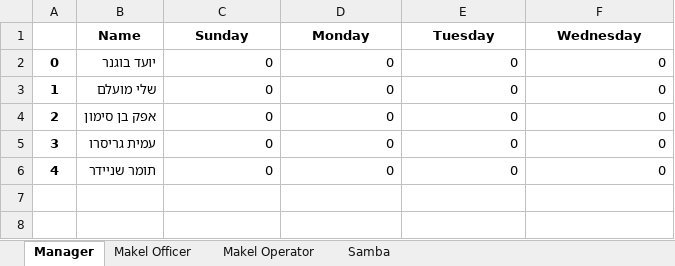
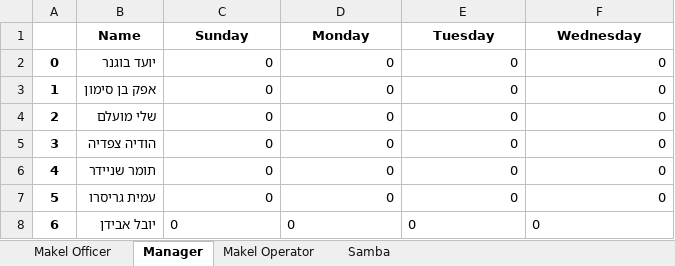
Before and after one commit to yoavsc0302/automatic-schedule-generator, an Excel workbook: ilutzim.xlsx, sheet Manager, drawn as a sheet; values as stored, in another font and other column widths than the file's, no borders; addresses are those after the commit; the diff names each change by its address in the sheet, - before the commit and + after, or states it on an @@ line.

```diff
--- a/ilutzim.xlsx (sheet Manager)
+++ b/ilutzim.xlsx (sheet Manager)
@@ sheet tab order changed: Makel Officer | Manager | Makel Operator | Samba @@
+row 3: 1 | אפק בן סימון | 0 | 0 | 0 | 0
@@ column A renumbered from row 4 down @@
-B5 (Name): אפק בן סימון
+B5 (Name): הודיה צפדיה
+row 6: 4 | תומר שניידר | 0 | 0 | 0 | 0
-B8 (Name): תומר שניידר
+B8 (Name): יובל אבידן
-C8:F8 alignment: right
+C8:F8 alignment: left
```
Also changed, not shown: sheet Samba, sheet Makel Operator, sheet Makel Officer, justice_board.xlsx, tzevet_conan.xlsx, 6 other files.
